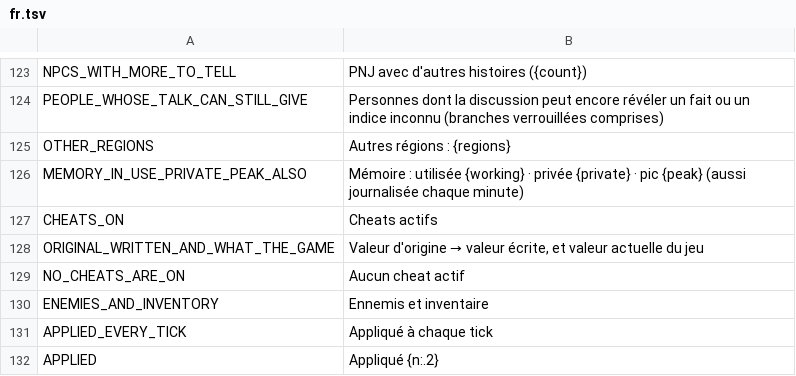
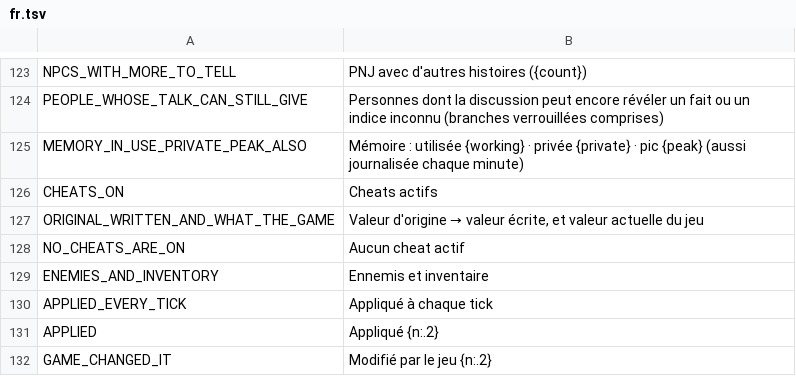
Before and after one commit to myso-kr/hell-is-us-mod, a TSV file: assets/i18n/fr.tsv, drawn as a sheet; only a part is shown, gaps mark what is left out; the shorter side is filled out with more unchanged rows.

```diff
--- a/assets/i18n/fr.tsv
+++ b/assets/i18n/fr.tsv
@@ -124,3 +124,2 @@ NPCS_WITH_MORE_TO_TELL	PNJ avec d'autres histoires ({count})
 PEOPLE_WHOSE_TALK_CAN_STILL_GIVE	Personnes dont la discussion peut encore révéler un fait ou un indice inconnu (branches verrouillées comprises)
-OTHER_REGIONS	Autres régions : {regions}
 MEMORY_IN_USE_PRIVATE_PEAK_ALSO	Mémoire : utilisée {working} · privée {private} · pic {peak} (aussi journalisée chaque minute)
```
Also changed, not shown: assets/i18n/de.tsv, assets/i18n/ja.tsv, 18 other files.
